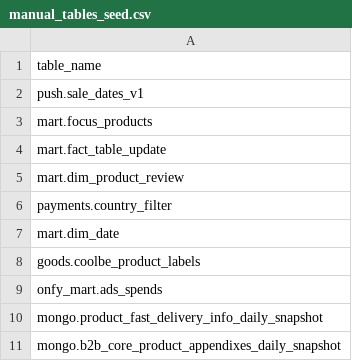
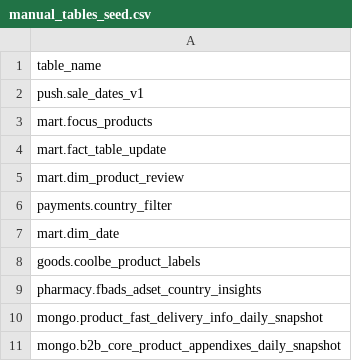
Before and after one commit to david-but-its-daweed/dbt-spark-models, a CSV file: seeds/manual_tables_seed.csv, drawn as a sheet.

Commit message:
PhAn-693: new ads spends dataset (#547)

```diff
--- a/seeds/manual_tables_seed.csv
+++ b/seeds/manual_tables_seed.csv
@@ -8,3 +8,3 @@ mart.dim_date
 goods.coolbe_product_labels
-onfy_mart.ads_spends
+pharmacy.fbads_adset_country_insights
 mongo.product_fast_delivery_info_daily_snapshot
```
Also changed, not shown: 2 other files.
